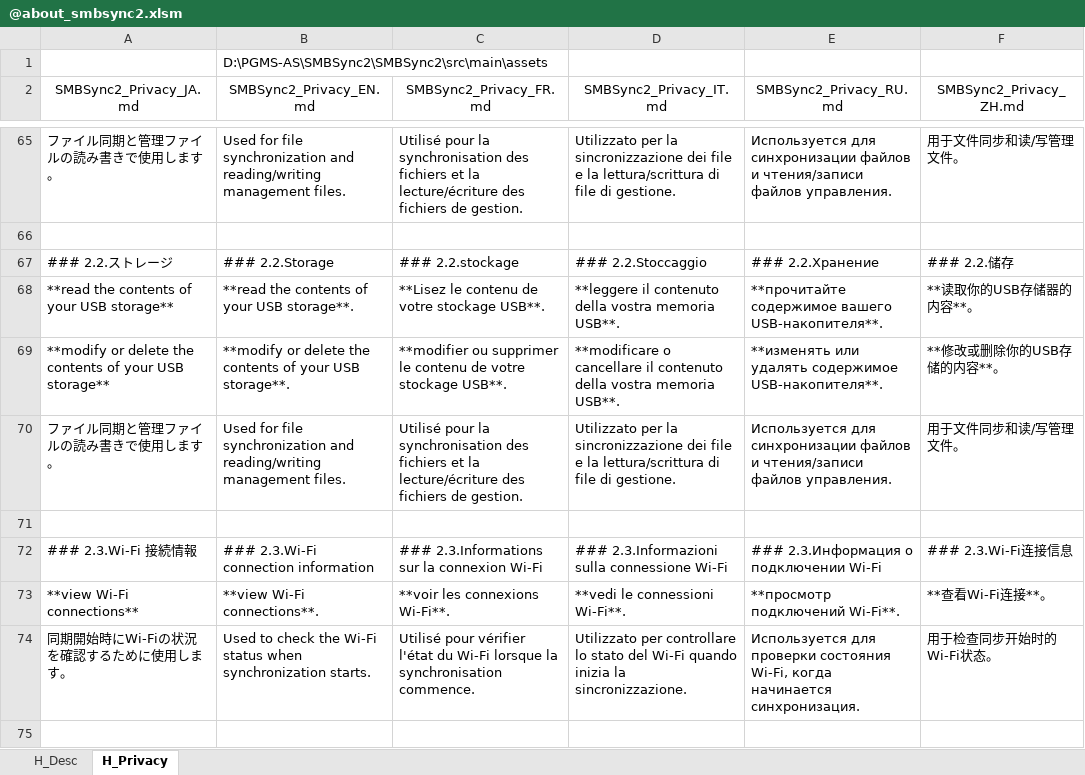
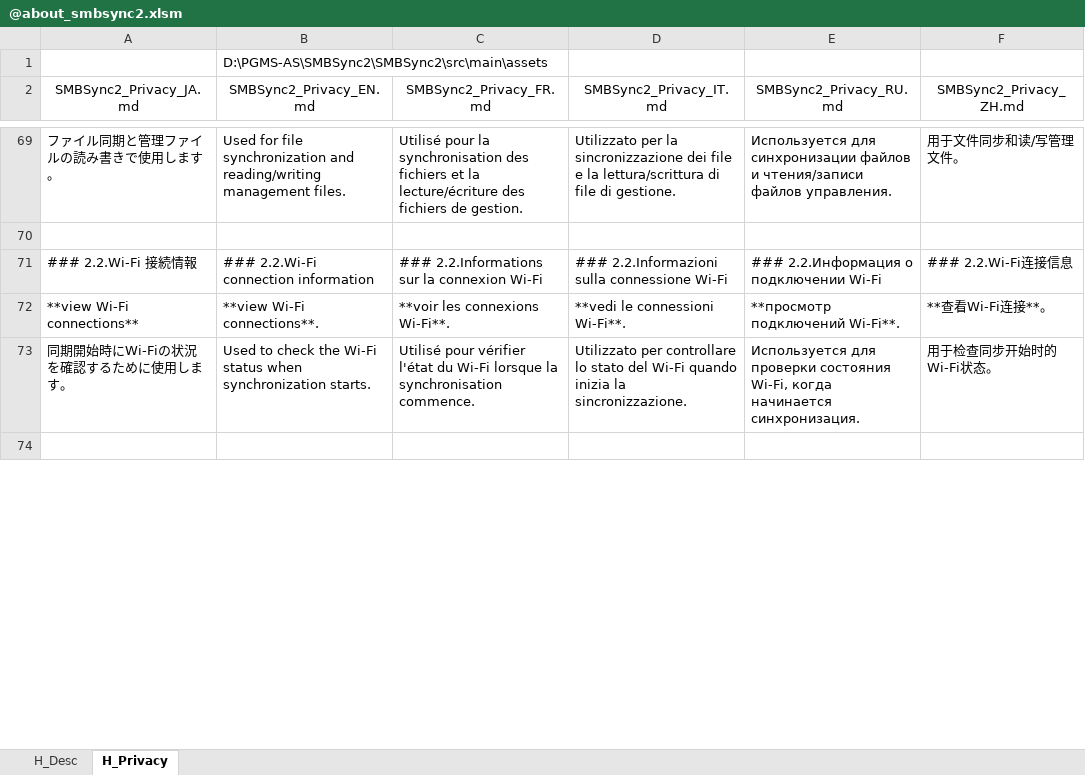
Before and after one commit to Sentaroh/SMBSync2, an Excel workbook: help/@about_smbsync2.xlsm, sheet H_Privacy, drawn as a sheet; only a part is shown, gaps mark what is left out; values as stored, in another font and other column widths than the file's, no borders; charts and pictures not drawn; removed rows and columns are numbered as before the commit, all else as after; the diff covers the shown part only; the diff names each change by its address in the sheet, - before the commit and + after, or states it on an @@ line.

Commit message:
Update privacy policy

```diff
--- a/help/@about_smbsync2.xlsm (sheet H_Privacy)
+++ b/help/@about_smbsync2.xlsm (sheet H_Privacy)
-row 67: ### 2.2.ストレージ | ### 2.2.Storage | ### 2.2.stockage | ### 2.2.Stoccaggio | ### 2.2.Xранение | ### 2.2.储存
-row 68: **read the contents of your USB storage** | **read the contents of your USB storage**. | **Lisez le contenu de votre stockage USB**. | **leggere il contenuto della vostra memoria USB**. | **прочитайте содержимое вашего USB-накопителя**. | **读取你的USB存储器的内容**。
-row 69: **modify or delete the contents of your USB storage** | **modify or delete the contents of your USB storage**. | **modifier ou supprimer le contenu de votre stockage USB**. | **modificare o cancellare il contenuto della vostra memoria USB**. | **изменять или удалять содержимое USB-накопителя**. | **修改或删除你的USB存储的内容**。
-row 70: ファイル同期と管理ファイルの読み書きで使用します。 | Used for file synchronization and reading/writing management files. | Utilisé pour la synchronisation des fichiers et la lecture/écriture des fichiers de gestion. | Utilizzato per la sincronizzazione dei file e la lettura/scrittura di file di gestione. | Используется для синхронизации файлов и чтения/записи файлов управления. | 用于文件同步和读/写管理文件。
-row 71: (empty)
-A71 (SMBSync2_Privacy_JA.md): ### 2.3.Wi-Fi 接続情報
+A71 (SMBSync2_Privacy_JA.md): ### 2.2.Wi-Fi 接続情報
-B71 (SMBSync2_Privacy_EN.md): ### 2.3.Wi-Fi connection information
+B71 (SMBSync2_Privacy_EN.md): ### 2.2.Wi-Fi connection information
-C71 (SMBSync2_Privacy_FR.md): ### 2.3.Informations sur la connexion Wi-Fi
+C71 (SMBSync2_Privacy_FR.md): ### 2.2.Informations sur la connexion Wi-Fi
-D71 (SMBSync2_Privacy_IT.md): ### 2.3.Informazioni sulla connessione Wi-Fi
+D71 (SMBSync2_Privacy_IT.md): ### 2.2.Informazioni sulla connessione Wi-Fi
-E71 (SMBSync2_Privacy_RU.md): ### 2.3.Информация о подключении Wi-Fi
+E71 (SMBSync2_Privacy_RU.md): ### 2.2.Информация о подключении Wi-Fi
-F71 (SMBSync2_Privacy_ZH.md): ### 2.3.Wi-Fi连接信息
+F71 (SMBSync2_Privacy_ZH.md): ### 2.2.Wi-Fi连接信息
```
Also changed, not shown: 9 added rows, 5 removed rows and 54 edited cells elsewhere in this sheet, charts or pictures, 6 other files.
